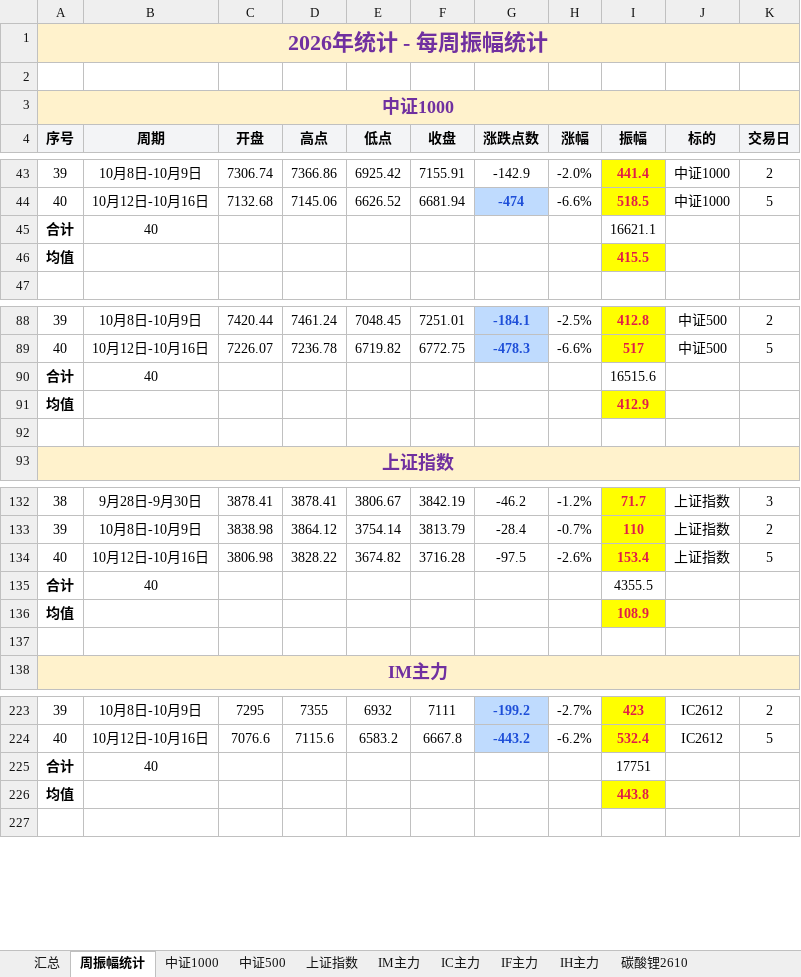
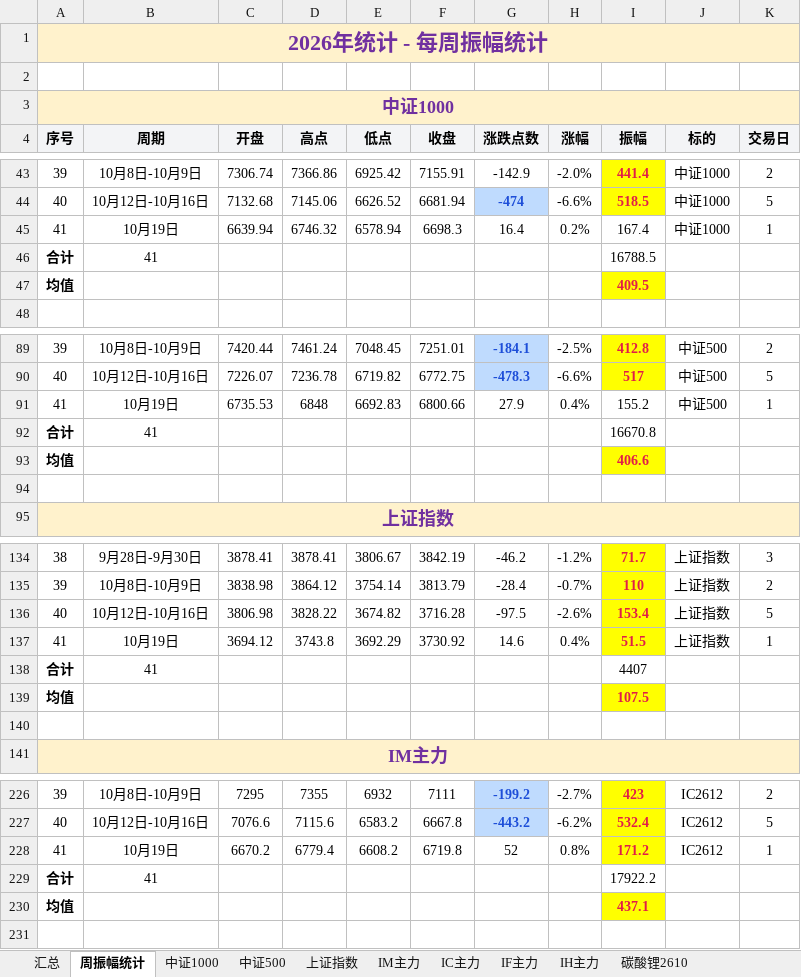
Before and after one commit to iputao-design/futures-amplitude-web, an Excel workbook: 每日振幅统计_2026.xlsx, sheet 周振幅统计, drawn as a sheet; only a part is shown, gaps mark what is left out; values as stored, in another font and other column widths than the file's, no borders; removed rows and columns are numbered as before the commit, all else as after; the diff covers the shown part only; the diff names each change by its address in the sheet, - before the commit and + after, or states it on an @@ line.

```diff
--- a/每日振幅统计_2026.xlsx (sheet 周振幅统计)
+++ b/每日振幅统计_2026.xlsx (sheet 周振幅统计)
-row 45: 合计 | 40 |  |  |  |  |  |  | 16621.1
+row 45: 41 | 10月19日 | 6639.94 | 6746.32 | 6578.94 | 6698.3 | 16.4 | 0.2% | 167.4 | 中证1000 | 1
+row 46: 合计 | 41 |  |  |  |  |  |  | 16788.5
-I47 (振幅): 415.5
+I47 (振幅): 409.5
-row 90: 合计 | 40 |  |  |  |  |  |  | 16515.6
+row 91: 41 | 10月19日 | 6735.53 | 6848 | 6692.83 | 6800.66 | 27.9 | 0.4% | 155.2 | 中证500 | 1
+row 92: 合计 | 41 |  |  |  |  |  |  | 16670.8
-I93 (振幅): 412.9
+I93 (振幅): 406.6
-row 135: 合计 | 40 |  |  |  |  |  |  | 4355.5
+row 137: 41 | 10月19日 | 3694.12 | 3743.8 | 3692.29 | 3730.92 | 14.6 | 0.4% | 51.5 | 上证指数 | 1
+row 138: 合计 | 41 |  |  |  |  |  |  | 4407
-I139 (振幅): 108.9
+I139 (振幅): 107.5
-row 225: 合计 | 40 |  |  |  |  |  |  | 17751
+row 228: 41 | 10月19日 | 6670.2 | 6779.4 | 6608.2 | 6719.8 | 52 | 0.8% | 171.2 | IC2612 | 1
+row 229: 合计 | 41 |  |  |  |  |  |  | 17922.2
-I230 (振幅): 443.8
+I230 (振幅): 437.1
```
Also changed, not shown: 4 added rows, 2 removed rows and 2 edited cells elsewhere in this sheet, sheet 汇总, sheet IH主力, sheet IC主力, sheet 碳酸锂2610, sheet 中证500, sheet 中证1000, 1 more sheet, formulas that keep their value, 每日振幅统计.xlsx, 5 other files.
